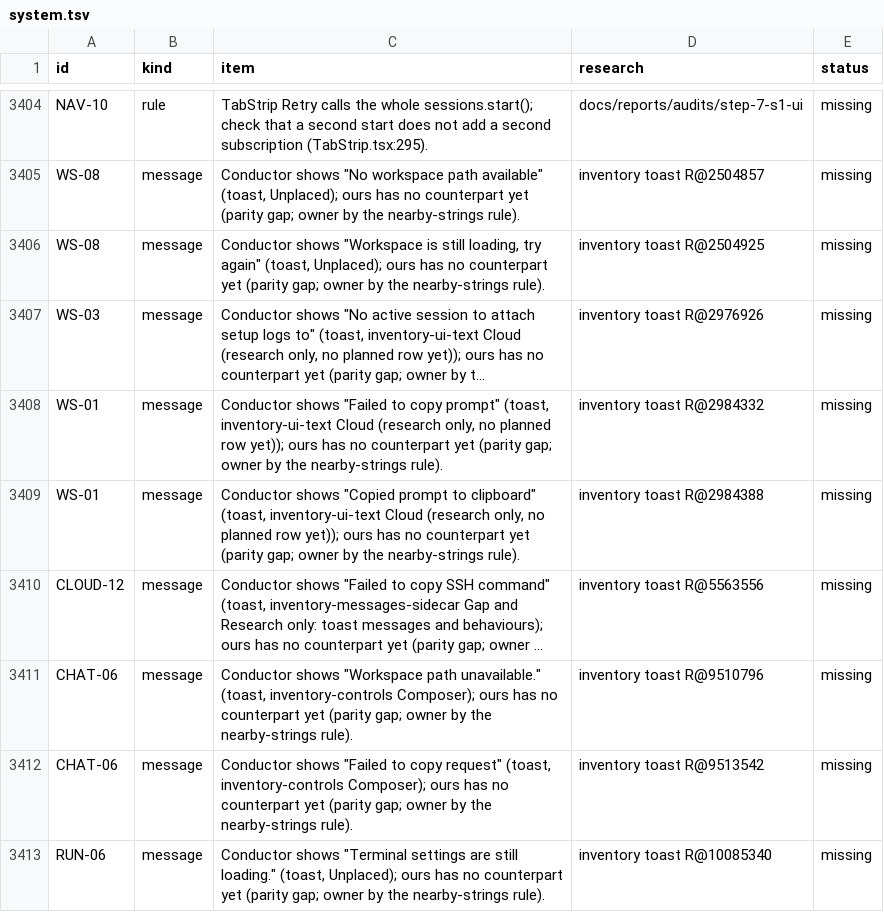
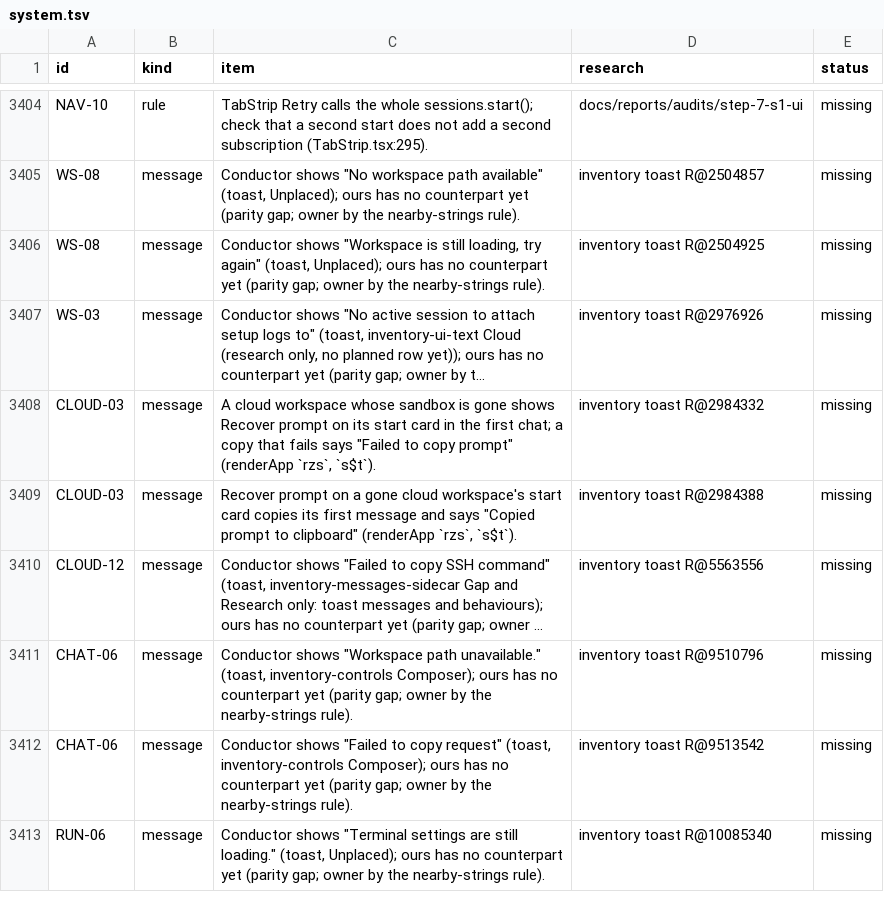
Before and after one commit to jahala/conducted, a TSV file: docs/plans/items/system.tsv, drawn as a sheet; only a part is shown, gaps mark what is left out; long unchanged cells end in …; the diff names each change by its address in the sheet, - before the commit and + after, or states it on an @@ line.

```diff
--- a/docs/plans/items/system.tsv
+++ b/docs/plans/items/system.tsv
-A3408:A3409 (id): WS-01
+A3408:A3409 (id): CLOUD-03
-C3408 (item): Conductor shows "Failed to copy prompt" (toast, inventory-ui-text Cloud (research only, no planned row yet)); ours has no counterpart yet (parity gap; owner by the nearby-strings rule).
+C3408 (item): A cloud workspace whose sandbox is gone shows Recover prompt on its start card in the first chat; a copy that fails says "Failed to copy prompt" (renderApp `rzs`, `s$t`).
-C3409 (item): Conductor shows "Copied prompt to clipboard" (toast, inventory-ui-text Cloud (research only, no planned row yet)); ours has no counterpart yet (parity gap; owner by the nearby-strings rule).
+C3409 (item): Recover prompt on a gone cloud workspace's start card copies its first message and says "Copied prompt to clipboard" (renderApp `rzs`, `s$t`).
```
Also changed, not shown: 3 other files.
